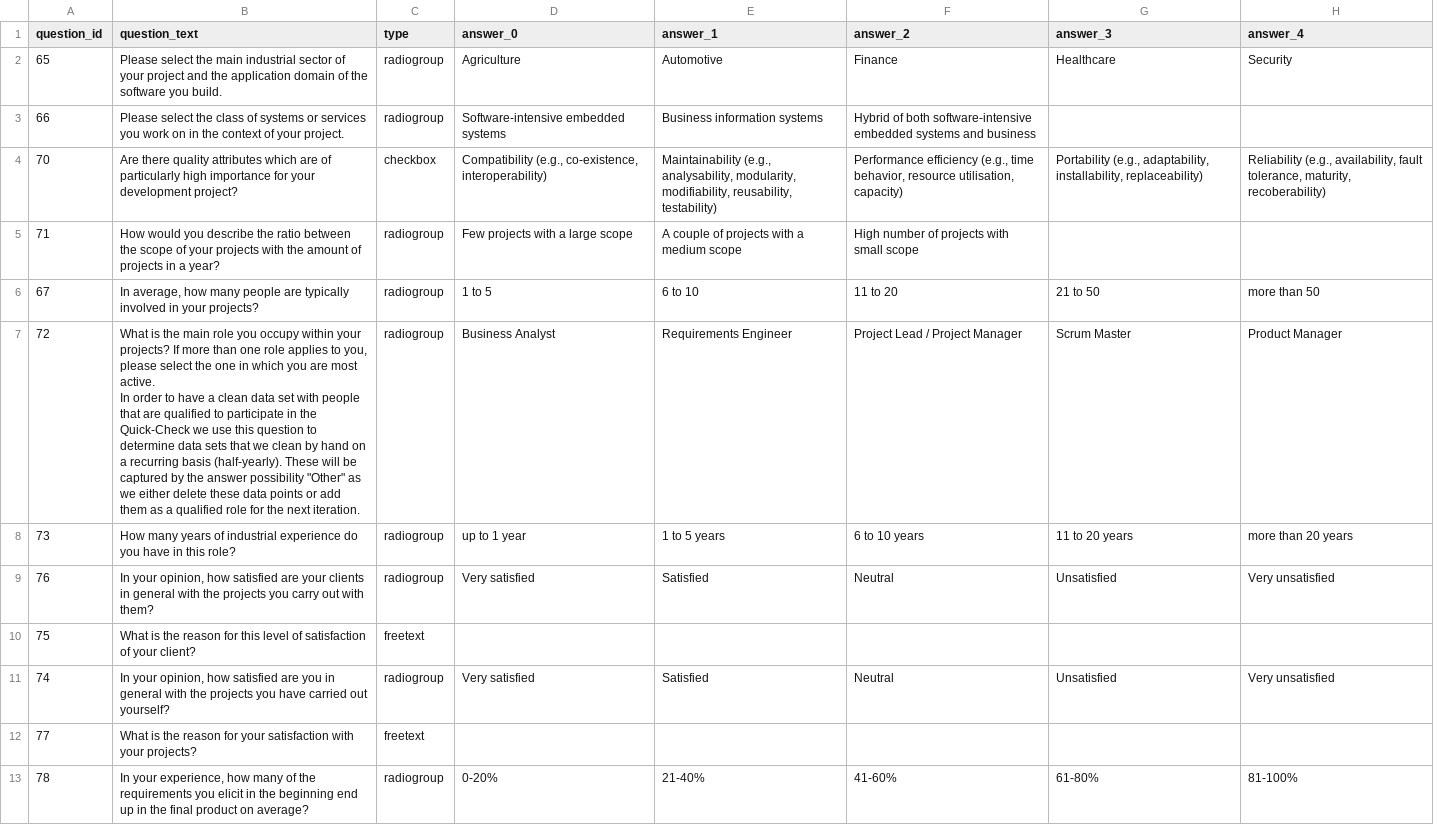
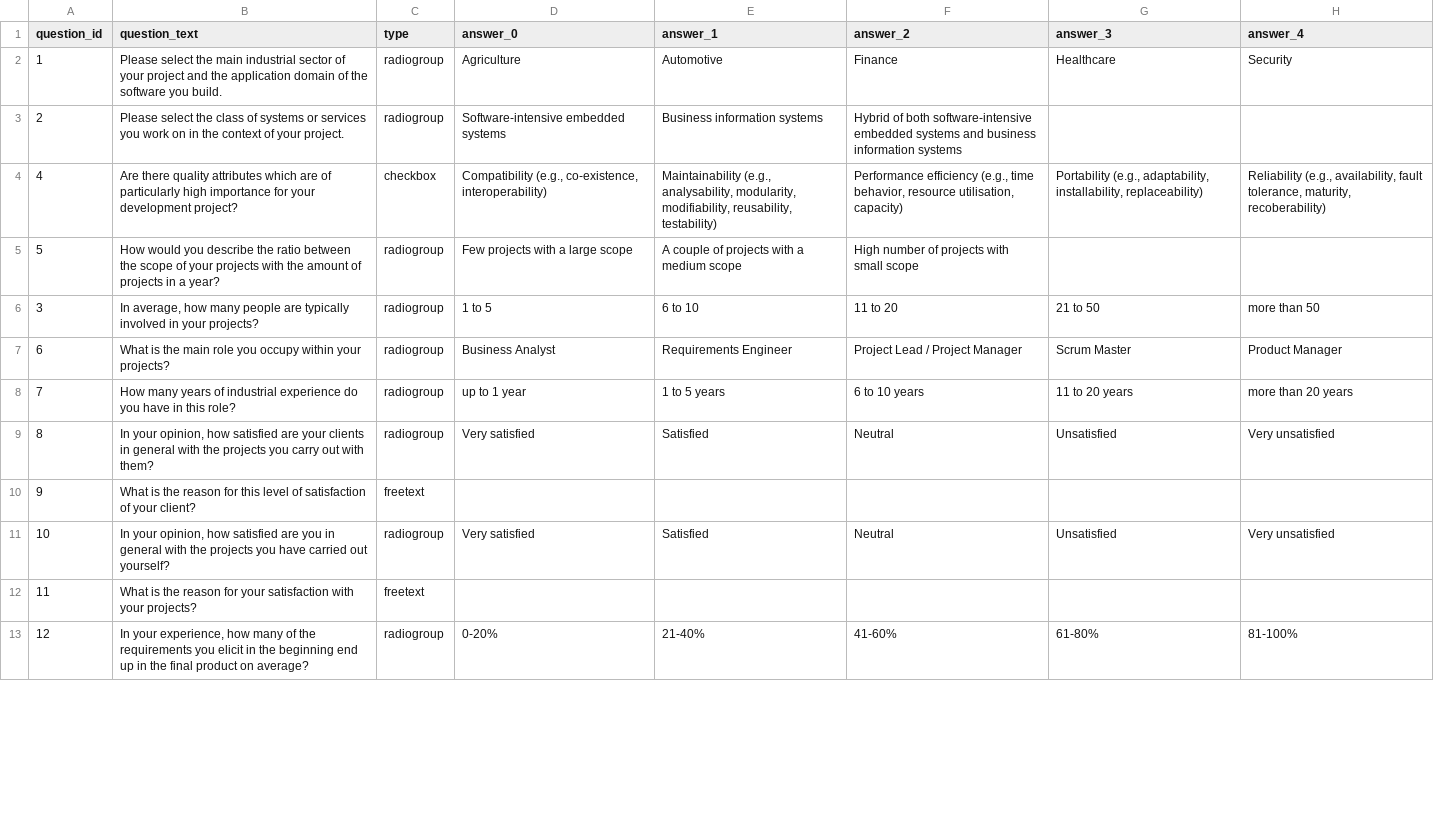
Before and after one commit to NaPiRE/QuickCheckRE, a CSV file: Data Transformation/data/4_QC_Version_1_raw.csv, drawn as a sheet; only a part is shown; ↵ is a line break in a cell; the diff covers the shown part only; the diff names each change by its address in the sheet, - before the commit and + after, or states it on an @@ line.

Commit message:
Added importing question.csv directly from CCE Dump

```diff
--- a/Data Transformation/data/4_QC_Version_1_raw.csv
+++ b/Data Transformation/data/4_QC_Version_1_raw.csv
-A2 (question_id): 65
+A2 (question_id): 1
-A3 (question_id): 66
+A3 (question_id): 2
-F3 (answer_2): …and business
+F3 (answer_2): …and business information systems
-A4 (question_id): 70
+A4 (question_id): 4
-A5 (question_id): 71
+A5 (question_id): 5
-A6 (question_id): 67
+A6 (question_id): 3
-A7 (question_id): 72
+A7 (question_id): 6
-B7 (question_text): …your projects? If more than one role applies to you, please select the one in which you are most active. ↵ In order to have a clean data set with people that are qualified to participate in the Quick-Check we use this question to determine data sets that we clean by hand on a recurring basis (half-yearly). These will be captured by the answer possibility "Other" as we either delete these data points or add them as a qualified role for the next iteration.
+B7 (question_text): …your projects?
-A8 (question_id): 73
+A8 (question_id): 7
-A9 (question_id): 76
+A9 (question_id): 8
-A10 (question_id): 75
+A10 (question_id): 9
-A11 (question_id): 74
+A11 (question_id): 10
-A12 (question_id): 77
+A12 (question_id): 11
-A13 (question_id): 78
+A13 (question_id): 12
```
Also changed, not shown: 14 edited cells elsewhere in this file, Data Transformation/data/exports/questions.csv, 4 other files.
